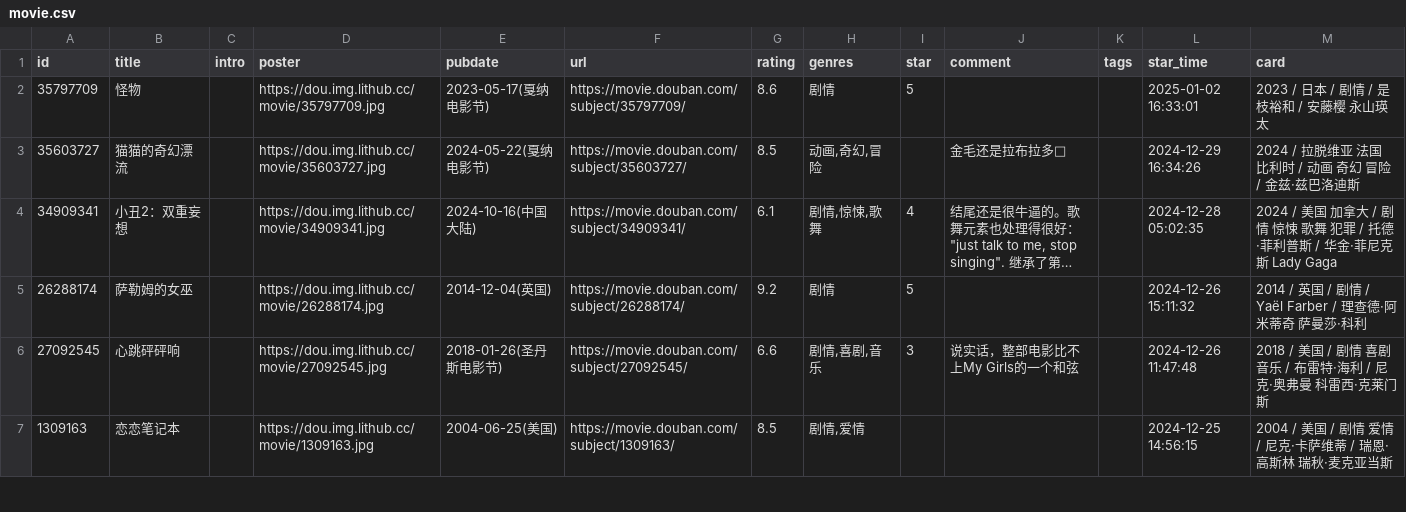
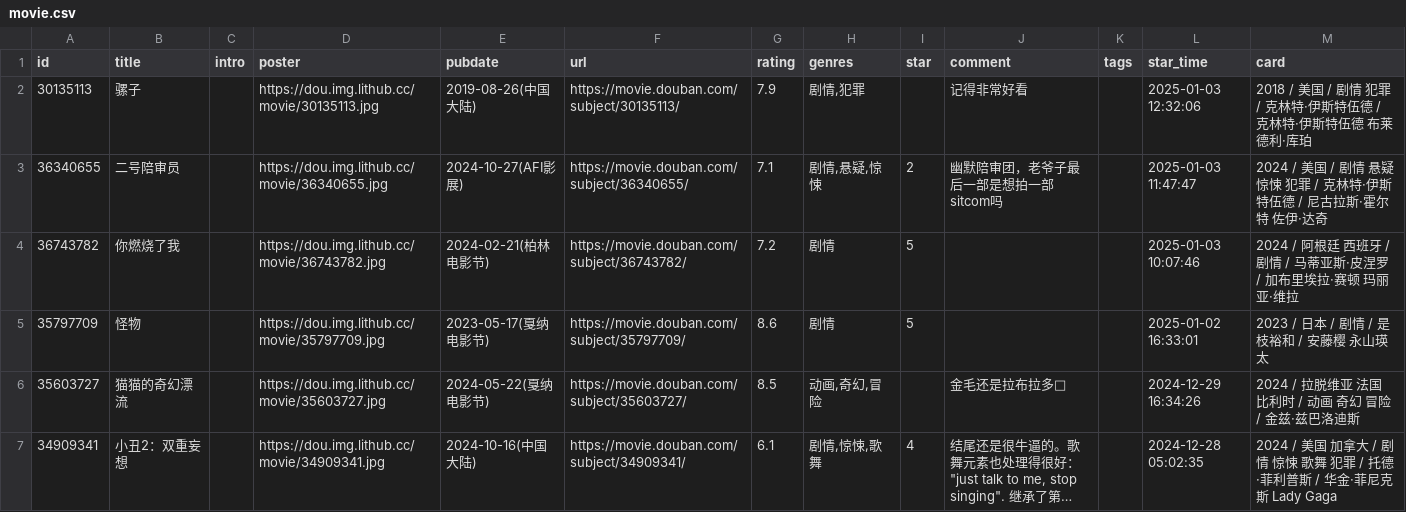
Before and after one commit to zcysxy/doumark-action, a CSV file: data/douban/movie.csv, drawn as a sheet; only a part is shown; the shorter side is filled out with more unchanged rows; long unchanged cells end in ….

```diff
--- a/data/douban/movie.csv
+++ b/data/douban/movie.csv
@@ -1,2 +1,5 @@
 id,title,intro,poster,pubdate,url,rating,genres,star,comment,tags,star_time,card
+30135113,骡子,,https://dou.img.lithub.cc/movie/30135113.jpg,2019-08-26(中国大陆),https://movie.douban.com/subject/30135113/,7.9,"剧情,犯罪",,记得非常好看,,2025-01-03 12:32:06,2018 / 美国 / 剧情 犯罪 / 克林特·伊斯特伍德 / 克林特·伊斯特伍德 布莱德利·库珀
+36340655,二号陪审员,,https://dou.img.lithub.cc/movie/36340655.jpg,2024-10-27(AFI影展),https://movie.douban.com/subject/36340655/,7.1,"剧情,悬疑,惊悚",2,幽默陪审团，老爷子最后一部是想拍一部sitcom吗,,2025-01-03 11:47:47,2024 / 美国 / 剧情 悬疑 惊悚 犯罪 / 克林特·伊斯特伍德 / 尼古拉斯·霍尔特 佐伊·达奇
+36743782,你燃烧了我,,https://dou.img.lithub.cc/movie/36743782.jpg,2024-02-21(柏林电影节),https://movie.douban.com/subject/36743782/,7.2,剧情,5,,,2025-01-03 10:07:46,2024 / 阿根廷 西班牙 / 剧情 / 马蒂亚斯·皮涅罗 / 加布里埃拉·赛顿 玛丽亚·维拉
 35797709,怪物,,https://dou.img.lithub.cc/movie/35797709.jpg,2023-05-17(戛纳电影节),https://movie.douban.com/subject/35797709/,8.6,剧情,5,,,2025-01-02 16:33:01,2023 / 日本 / 剧情 / 是枝裕和 / 安藤樱 永山瑛太
```
Also changed, not shown: data/douban/music.csv.
